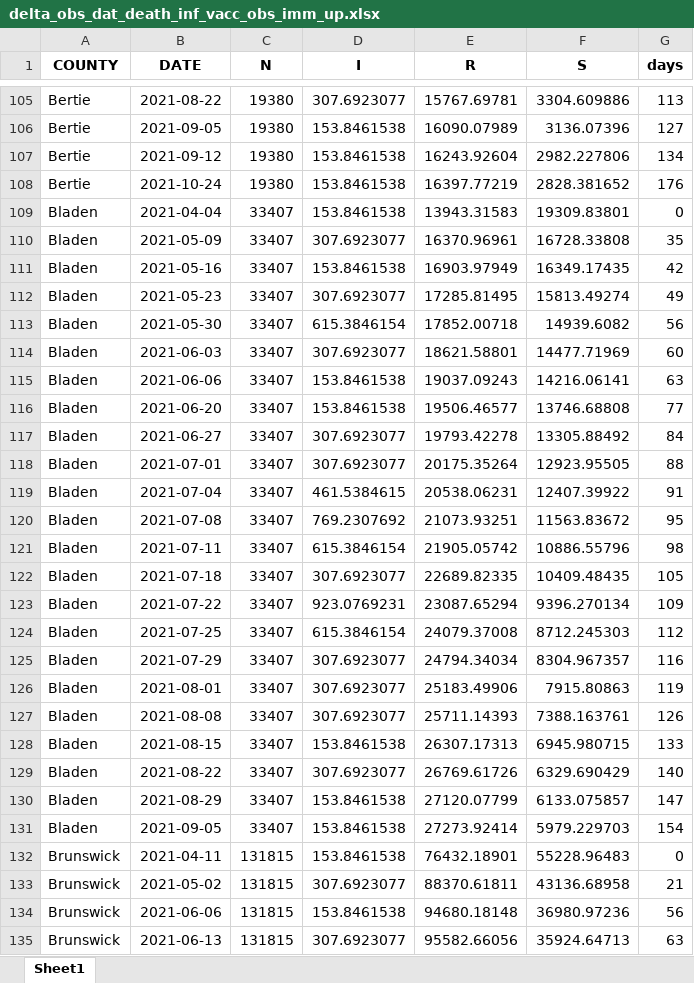
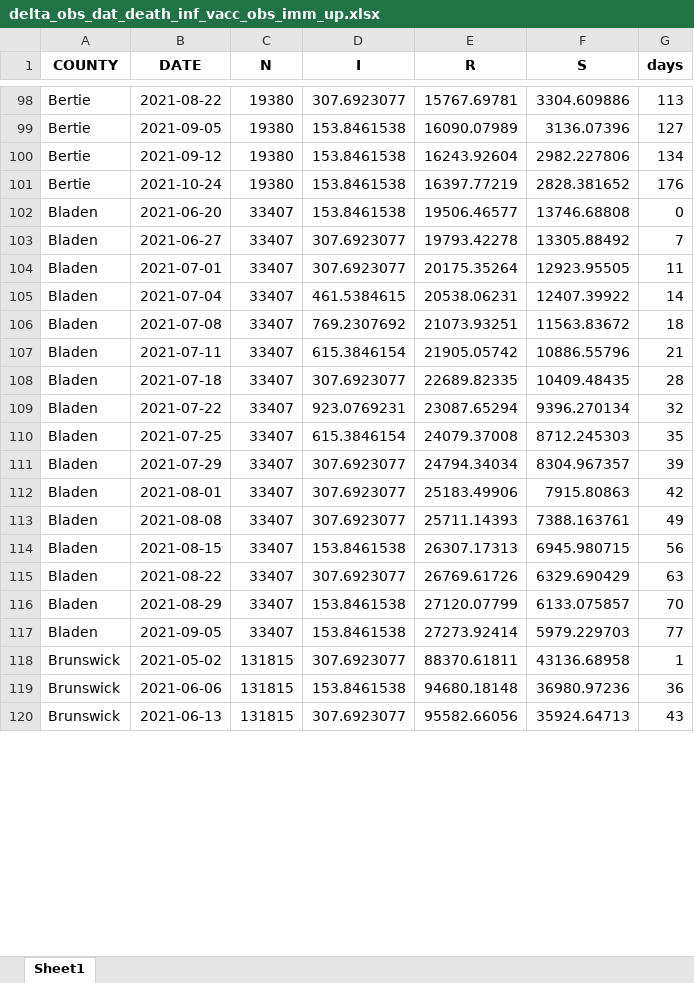
Before and after one commit to cindyjpang/nc-covid-herd-immunity-model-v2, an Excel workbook: sensitivity analysis/outputs/S5/delta_obs_dat_death_inf_vacc_obs_imm_up.xlsx, sheet Sheet1, drawn as a sheet; only a part is shown, gaps mark what is left out; values as stored, in another font and other column widths than the file's, no borders; removed rows and columns are numbered as before the commit, all else as after; the diff covers the shown part only; the diff names each change by its address in the sheet, - before the commit and + after, or states it on an @@ line.

```diff
--- a/sensitivity analysis/outputs/S5/delta_obs_dat_death_inf_vacc_obs_imm_up.xlsx (sheet Sheet1)
+++ b/sensitivity analysis/outputs/S5/delta_obs_dat_death_inf_vacc_obs_imm_up.xlsx (sheet Sheet1)
-row 109: Bladen | 2021-04-04 | 33407 | 153.8461538 | 13943.31583 | 19309.83801 | 0
-row 110: Bladen | 2021-05-09 | 33407 | 307.6923077 | 16370.96961 | 16728.33808 | 35
-row 111: Bladen | 2021-05-16 | 33407 | 153.8461538 | 16903.97949 | 16349.17435 | 42
-row 112: Bladen | 2021-05-23 | 33407 | 307.6923077 | 17285.81495 | 15813.49274 | 49
-row 113: Bladen | 2021-05-30 | 33407 | 615.3846154 | 17852.00718 | 14939.6082 | 56
-row 114: Bladen | 2021-06-03 | 33407 | 307.6923077 | 18621.58801 | 14477.71969 | 60
-row 115: Bladen | 2021-06-06 | 33407 | 153.8461538 | 19037.09243 | 14216.06141 | 63
-G102 (days): 77
+G102 (days): 0
-G103 (days): 84
+G103 (days): 7
-G104 (days): 88
+G104 (days): 11
-G105 (days): 91
+G105 (days): 14
-G106 (days): 95
+G106 (days): 18
-G107 (days): 98
+G107 (days): 21
-G108 (days): 105
+G108 (days): 28
-G109 (days): 109
+G109 (days): 32
-G110 (days): 112
+G110 (days): 35
-G111 (days): 116
+G111 (days): 39
-G112 (days): 119
+G112 (days): 42
-G113 (days): 126
+G113 (days): 49
-G114 (days): 133
+G114 (days): 56
-G115 (days): 140
+G115 (days): 63
-G116 (days): 147
+G116 (days): 70
-G117 (days): 154
+G117 (days): 77
-row 132: Brunswick | 2021-04-11 | 131815 | 153.8461538 | 76432.18901 | 55228.96483 | 0
-G118 (days): 21
+G118 (days): 1
-G119 (days): 56
+G119 (days): 36
-G120 (days): 63
+G120 (days): 43
```
Also changed, not shown: other rows of this sheet, sensitivity analysis/outputs/S1/delta_obs_dat_cdc_case_vacc_obs_imm.xlsx, sensitivity analysis/outputs/S2/delta_obs_dat_cdc_case_vacc_obs_imm_up.xlsx, 24 other files.
